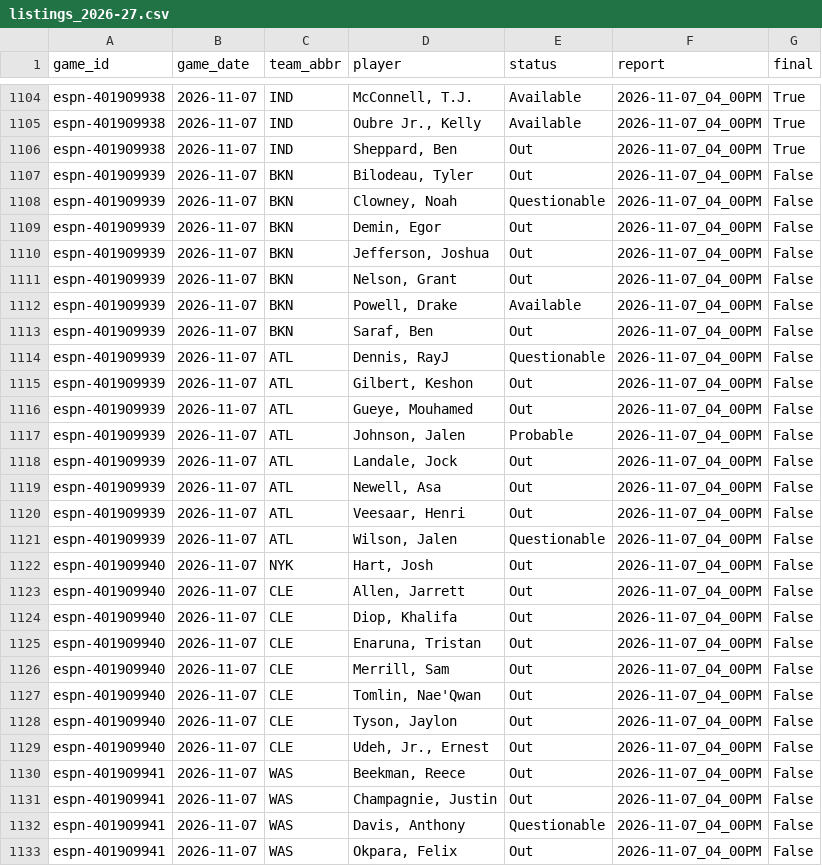
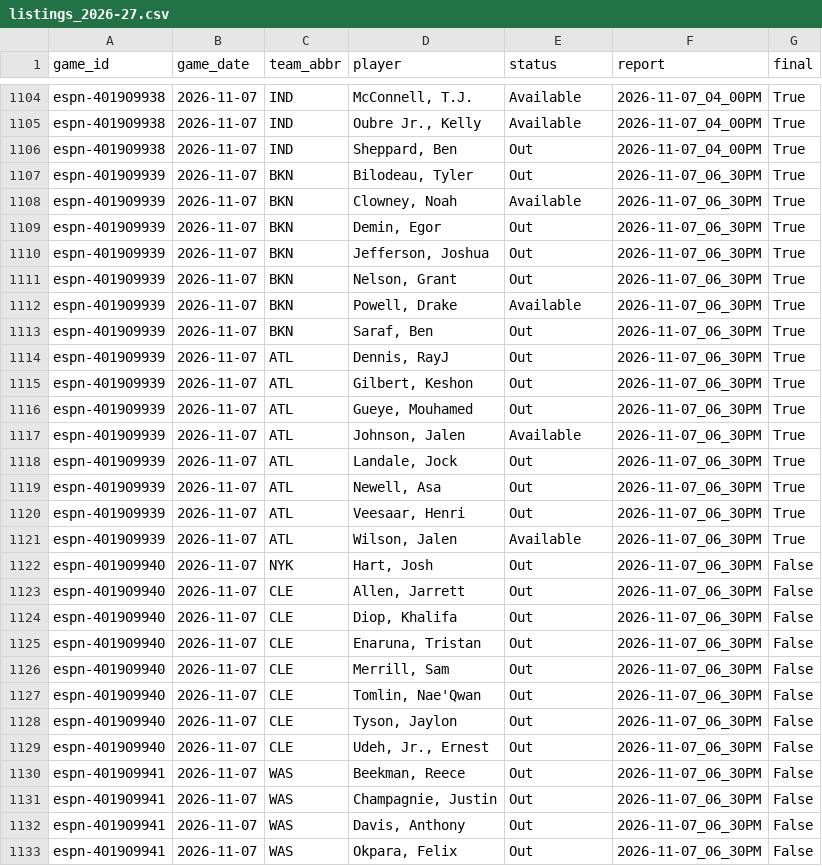
Before and after one commit to z3nsz/nba-prediction, a CSV file: live_state/listings_2026-27.csv, drawn as a sheet; only a part is shown, gaps mark what is left out; the diff covers the shown part only.

```diff
--- a/live_state/listings_2026-27.csv
+++ b/live_state/listings_2026-27.csv
@@ -1106,28 +1106,28 @@ espn-401909938,2026-11-07,IND,"Oubre Jr., Kelly",Available,2026-11-07_04_00PM,Tr
 espn-401909938,2026-11-07,IND,"Sheppard, Ben",Out,2026-11-07_04_00PM,True
-espn-401909939,2026-11-07,BKN,"Bilodeau, Tyler",Out,2026-11-07_04_00PM,False
-espn-401909939,2026-11-07,BKN,"Clowney, Noah",Questionable,2026-11-07_04_00PM,False
-espn-401909939,2026-11-07,BKN,"Demin, Egor",Out,2026-11-07_04_00PM,False
-espn-401909939,2026-11-07,BKN,"Jefferson, Joshua",Out,2026-11-07_04_00PM,False
-espn-401909939,2026-11-07,BKN,"Nelson, Grant",Out,2026-11-07_04_00PM,False
-espn-401909939,2026-11-07,BKN,"Powell, Drake",Available,2026-11-07_04_00PM,False
-espn-401909939,2026-11-07,BKN,"Saraf, Ben",Out,2026-11-07_04_00PM,False
-espn-401909939,2026-11-07,ATL,"Dennis, RayJ",Questionable,2026-11-07_04_00PM,False
-espn-401909939,2026-11-07,ATL,"Gilbert, Keshon",Out,2026-11-07_04_00PM,False
-espn-401909939,2026-11-07,ATL,"Gueye, Mouhamed",Out,2026-11-07_04_00PM,False
-espn-401909939,2026-11-07,ATL,"Johnson, Jalen",Probable,2026-11-07_04_00PM,False
-espn-401909939,2026-11-07,ATL,"Landale, Jock",Out,2026-11-07_04_00PM,False
-espn-401909939,2026-11-07,ATL,"Newell, Asa",Out,2026-11-07_04_00PM,False
-espn-401909939,2026-11-07,ATL,"Veesaar, Henri",Out,2026-11-07_04_00PM,False
-espn-401909939,2026-11-07,ATL,"Wilson, Jalen",Questionable,2026-11-07_04_00PM,False
-espn-401909940,2026-11-07,NYK,"Hart, Josh",Out,2026-11-07_04_00PM,False
-espn-401909940,2026-11-07,CLE,"Allen, Jarrett",Out,2026-11-07_04_00PM,False
-espn-401909940,2026-11-07,CLE,"Diop, Khalifa",Out,2026-11-07_04_00PM,False
-espn-401909940,2026-11-07,CLE,"Enaruna, Tristan",Out,2026-11-07_04_00PM,False
-espn-401909940,2026-11-07,CLE,"Merrill, Sam",Out,2026-11-07_04_00PM,False
-espn-401909940,2026-11-07,CLE,"Tomlin, Nae'Qwan",Out,2026-11-07_04_00PM,False
-espn-401909940,2026-11-07,CLE,"Tyson, Jaylon",Out,2026-11-07_04_00PM,False
-espn-401909940,2026-11-07,CLE,"Udeh, Jr., Ernest",Out,2026-11-07_04_00PM,False
-espn-401909941,2026-11-07,WAS,"Beekman, Reece",Out,2026-11-07_04_00PM,False
-espn-401909941,2026-11-07,WAS,"Champagnie, Justin",Out,2026-11-07_04_00PM,False
-espn-401909941,2026-11-07,WAS,"Davis, Anthony",Questionable,2026-11-07_04_00PM,False
-espn-401909941,2026-11-07,WAS,"Okpara, Felix",Out,2026-11-07_04_00PM,False
+espn-401909939,2026-11-07,BKN,"Bilodeau, Tyler",Out,2026-11-07_06_30PM,True
+espn-401909939,2026-11-07,BKN,"Clowney, Noah",Available,2026-11-07_06_30PM,True
+espn-401909939,2026-11-07,BKN,"Demin, Egor",Out,2026-11-07_06_30PM,True
+espn-401909939,2026-11-07,BKN,"Jefferson, Joshua",Out,2026-11-07_06_30PM,True
+espn-401909939,2026-11-07,BKN,"Nelson, Grant",Out,2026-11-07_06_30PM,True
+espn-401909939,2026-11-07,BKN,"Powell, Drake",Available,2026-11-07_06_30PM,True
+espn-401909939,2026-11-07,BKN,"Saraf, Ben",Out,2026-11-07_06_30PM,True
+espn-401909939,2026-11-07,ATL,"Dennis, RayJ",Out,2026-11-07_06_30PM,True
+espn-401909939,2026-11-07,ATL,"Gilbert, Keshon",Out,2026-11-07_06_30PM,True
+espn-401909939,2026-11-07,ATL,"Gueye, Mouhamed",Out,2026-11-07_06_30PM,True
+espn-401909939,2026-11-07,ATL,"Johnson, Jalen",Available,2026-11-07_06_30PM,True
+espn-401909939,2026-11-07,ATL,"Landale, Jock",Out,2026-11-07_06_30PM,True
+espn-401909939,2026-11-07,ATL,"Newell, Asa",Out,2026-11-07_06_30PM,True
+espn-401909939,2026-11-07,ATL,"Veesaar, Henri",Out,2026-11-07_06_30PM,True
+espn-401909939,2026-11-07,ATL,"Wilson, Jalen",Available,2026-11-07_06_30PM,True
+espn-401909940,2026-11-07,NYK,"Hart, Josh",Out,2026-11-07_06_30PM,False
+espn-401909940,2026-11-07,CLE,"Allen, Jarrett",Out,2026-11-07_06_30PM,False
+espn-401909940,2026-11-07,CLE,"Diop, Khalifa",Out,2026-11-07_06_30PM,False
+espn-401909940,2026-11-07,CLE,"Enaruna, Tristan",Out,2026-11-07_06_30PM,False
+espn-401909940,2026-11-07,CLE,"Merrill, Sam",Out,2026-11-07_06_30PM,False
+espn-401909940,2026-11-07,CLE,"Tomlin, Nae'Qwan",Out,2026-11-07_06_30PM,False
+espn-401909940,2026-11-07,CLE,"Tyson, Jaylon",Out,2026-11-07_06_30PM,False
+espn-401909940,2026-11-07,CLE,"Udeh, Jr., Ernest",Out,2026-11-07_06_30PM,False
+espn-401909941,2026-11-07,WAS,"Beekman, Reece",Out,2026-11-07_06_30PM,False
+espn-401909941,2026-11-07,WAS,"Champagnie, Justin",Out,2026-11-07_06_30PM,False
+espn-401909941,2026-11-07,WAS,"Davis, Anthony",Out,2026-11-07_06_30PM,False
+espn-401909941,2026-11-07,WAS,"Okpara, Felix",Out,2026-11-07_06_30PM,False
```
Also changed, not shown: 37 edited cells elsewhere in this file, live_state/predictions_2026-27.csv, 7 other files.
